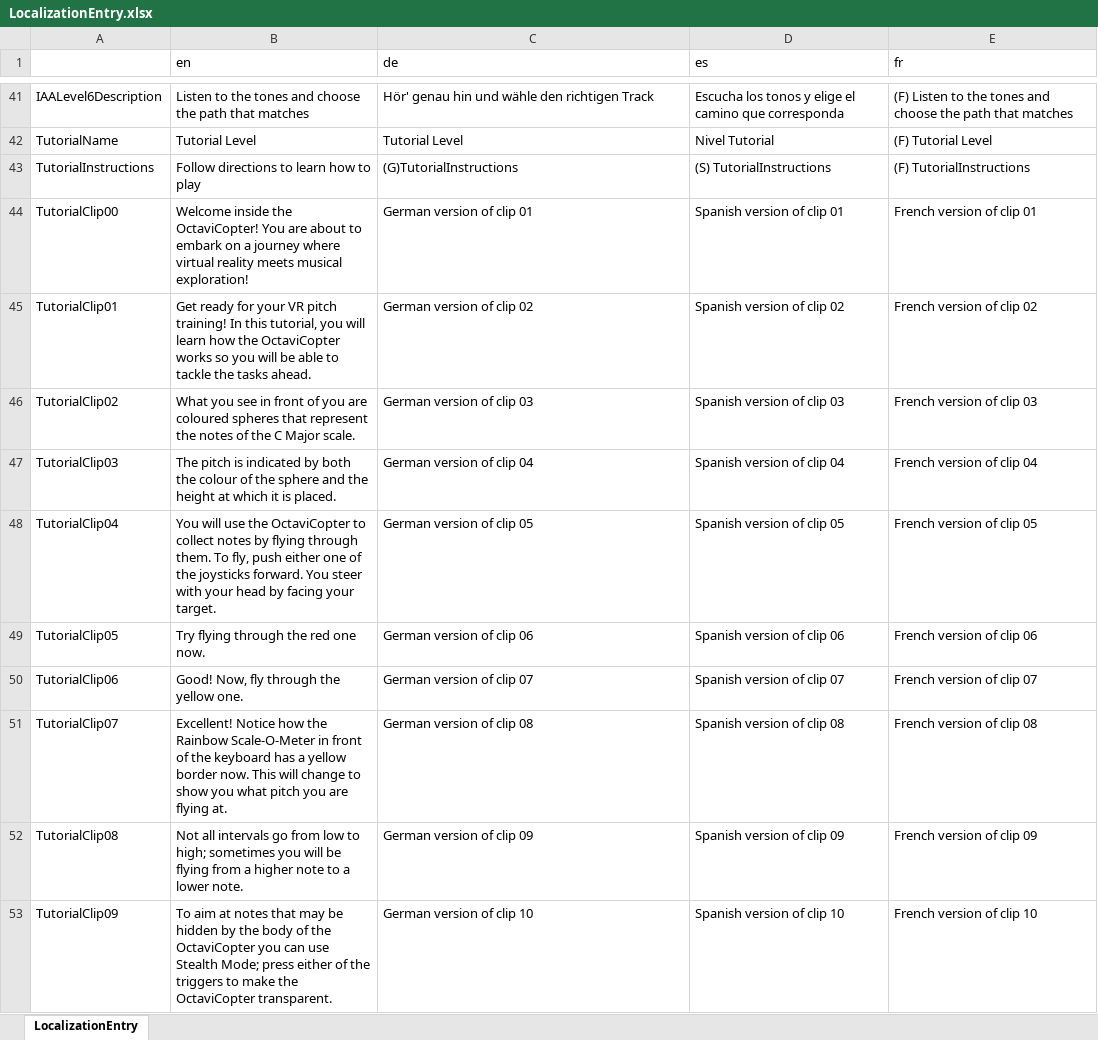
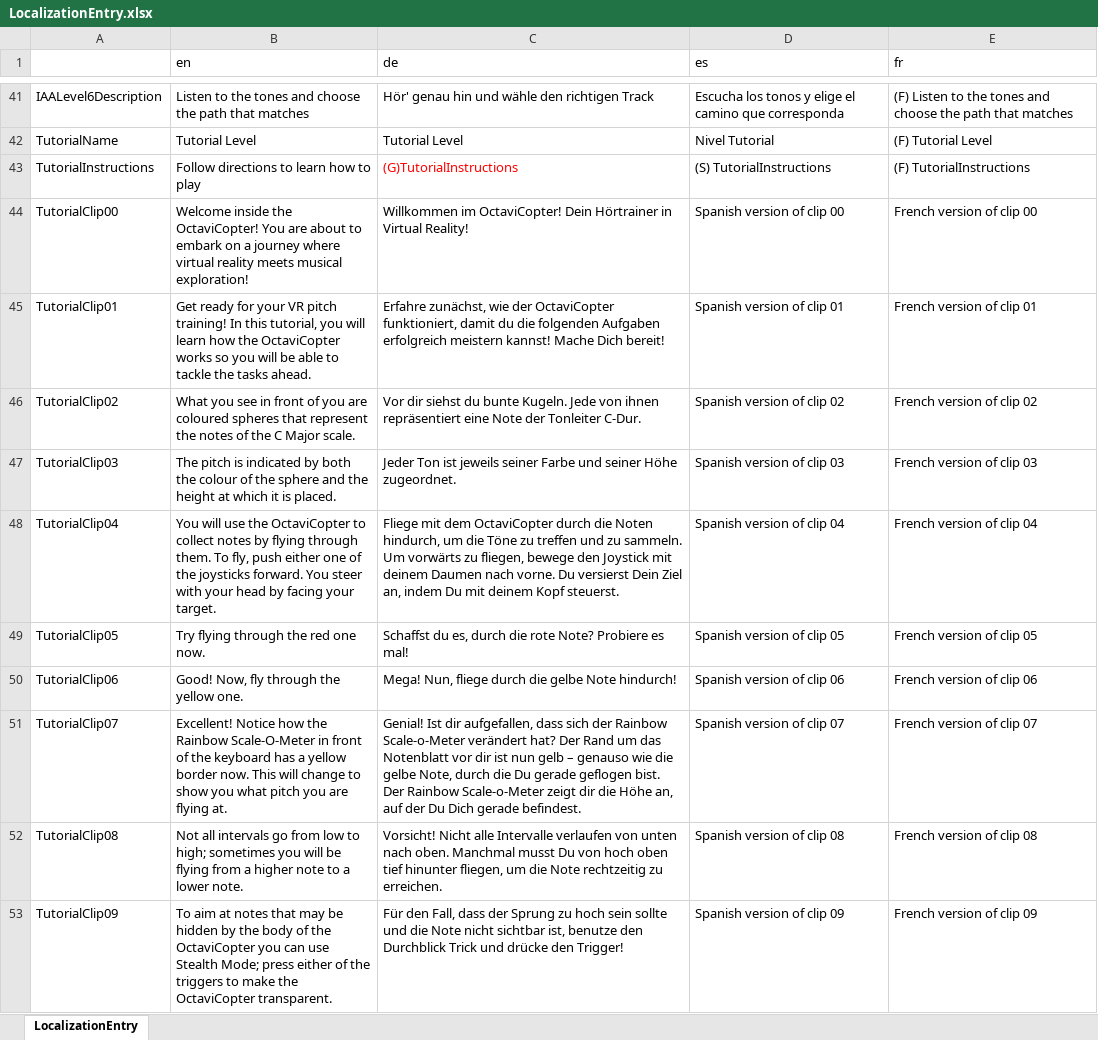
Before and after one commit to ManuhManuh/OctaviCopterFestival, an Excel workbook: Assets/Resources/LocalizationEntry.xlsx, sheet LocalizationEntry, drawn as a sheet; only a part is shown, gaps mark what is left out; values as stored, in another font and other column widths than the file's, no borders; the diff covers the shown part only; the diff names each change by its address in the sheet, - before the commit and + after, or states it on an @@ line.

Commit message:
German text
Added German text to Localization spreadsheet and tested for fit - all good!

```diff
--- a/Assets/Resources/LocalizationEntry.xlsx (sheet LocalizationEntry)
+++ b/Assets/Resources/LocalizationEntry.xlsx (sheet LocalizationEntry)
-C43 text colour: black
+C43 text colour: #FF0000
-C44 (de): German version of clip 01
+C44 (de): Willkommen im OctaviCopter! Dein Hörtrainer in Virtual Reality!
-D44 (es): Spanish version of clip 01
+D44 (es): Spanish version of clip 00
-E44 (fr): French version of clip 01
+E44 (fr): French version of clip 00
-C45 (de): German version of clip 02
+C45 (de): Erfahre zunächst, wie der OctaviCopter funktioniert, damit du die folgenden Aufgaben erfolgreich meistern kannst! Mache Dich bereit!
-D45 (es): Spanish version of clip 02
+D45 (es): Spanish version of clip 01
-E45 (fr): French version of clip 02
+E45 (fr): French version of clip 01
-C46 (de): German version of clip 03
+C46 (de): Vor dir siehst du bunte Kugeln. Jede von ihnen repräsentiert eine Note der Tonleiter C-Dur.
-D46 (es): Spanish version of clip 03
+D46 (es): Spanish version of clip 02
-E46 (fr): French version of clip 03
+E46 (fr): French version of clip 02
-C47 (de): German version of clip 04
+C47 (de): Jeder Ton ist jeweils seiner Farbe und seiner Höhe zugeordnet.
-D47 (es): Spanish version of clip 04
+D47 (es): Spanish version of clip 03
-E47 (fr): French version of clip 04
+E47 (fr): French version of clip 03
-C48 (de): German version of clip 05
+C48 (de): Fliege mit dem OctaviCopter durch die Noten hindurch, um die Töne zu treffen und zu sammeln. Um vorwärts zu fliegen, bewege den Joystick mit deinem Daumen nach vorne. Du versierst Dein Ziel an, indem Du mit deinem Kopf steuerst.
-D48 (es): Spanish version of clip 05
+D48 (es): Spanish version of clip 04
-E48 (fr): French version of clip 05
+E48 (fr): French version of clip 04
-C49 (de): German version of clip 06
+C49 (de): Schaffst du es, durch die rote Note? Probiere es mal!
-D49 (es): Spanish version of clip 06
+D49 (es): Spanish version of clip 05
-E49 (fr): French version of clip 06
+E49 (fr): French version of clip 05
-C50 (de): German version of clip 07
+C50 (de): Mega! Nun, fliege durch die gelbe Note hindurch!
-D50 (es): Spanish version of clip 07
+D50 (es): Spanish version of clip 06
-E50 (fr): French version of clip 07
+E50 (fr): French version of clip 06
-C51 (de): German version of clip 08
+C51 (de): Genial! Ist dir aufgefallen, dass sich der Rainbow Scale-o-Meter verändert hat? Der Rand um das Notenblatt vor dir ist nun gelb – genauso wie die gelbe Note, durch die Du gerade geflogen bist. Der Rainbow Scale-o-Meter zeigt dir die Höhe an, auf der Du Dich gerade befindest.
-D51 (es): Spanish version of clip 08
+D51 (es): Spanish version of clip 07
-E51 (fr): French version of clip 08
+E51 (fr): French version of clip 07
-C52 (de): German version of clip 09
+C52 (de): Vorsicht! Nicht alle Intervalle verlaufen von unten nach oben. Manchmal musst Du von hoch oben tief hinunter fliegen, um die Note rechtzeitig zu erreichen.
-D52 (es): Spanish version of clip 09
+D52 (es): Spanish version of clip 08
-E52 (fr): French version of clip 09
+E52 (fr): French version of clip 08
-C53 (de): German version of clip 10
+C53 (de): Für den Fall, dass der Sprung zu hoch sein sollte und die Note nicht sichtbar ist, benutze den Durchblick Trick und drücke den Trigger!
-D53 (es): Spanish version of clip 10
+D53 (es): Spanish version of clip 09
-E53 (fr): French version of clip 10
+E53 (fr): French version of clip 09
```
Also changed, not shown: 60 edited cells elsewhere in this sheet, 1 other file.
